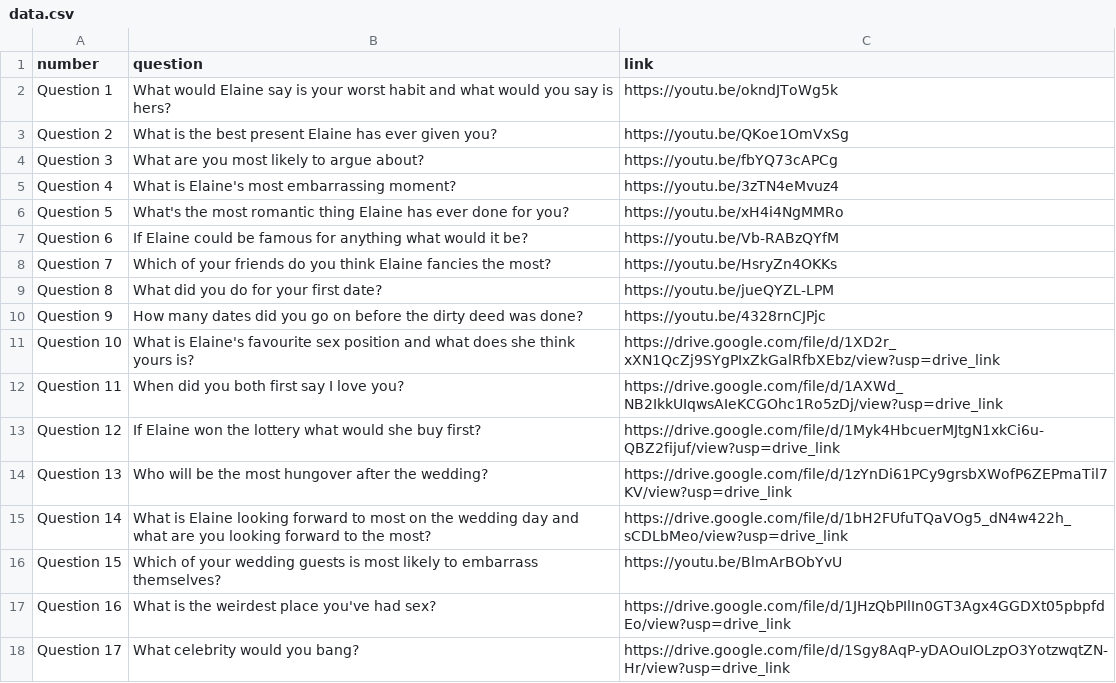
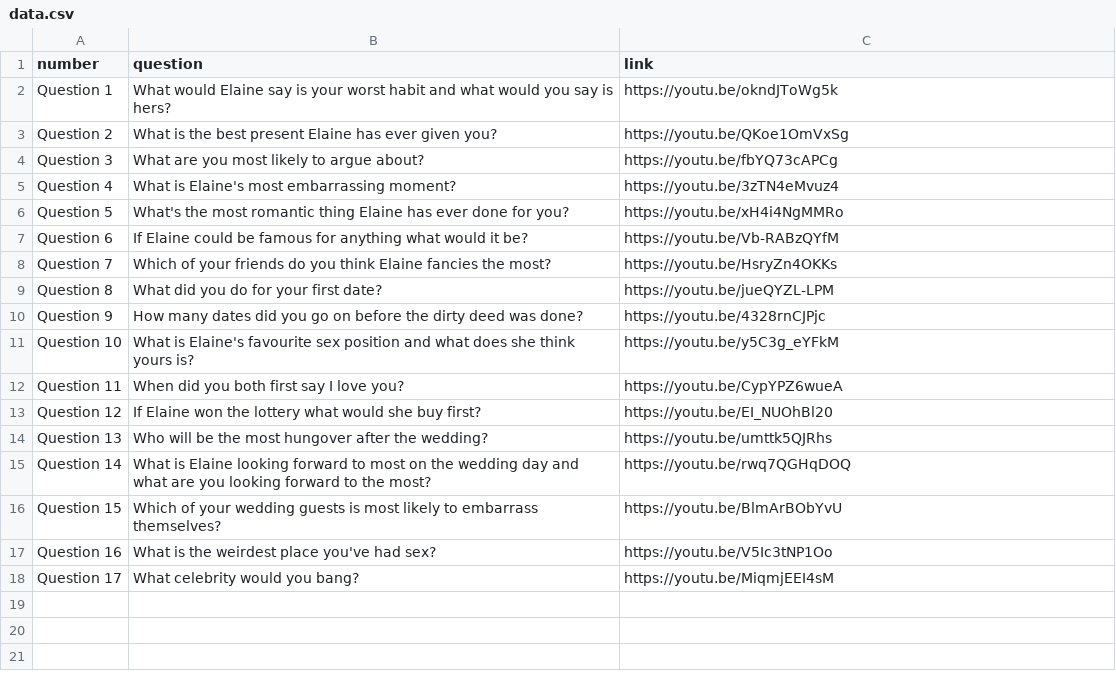
Before and after one commit to ninjadocco/mr_and_mrs, a CSV file: data.csv, drawn as a sheet.

```diff
--- a/data.csv
+++ b/data.csv
@@ -10,9 +10,9 @@ Question 8,What did you do for your first date?,https://youtu.be/jueQYZL-LPM
 Question 9,How many dates did you go on before the dirty deed was done?,https://youtu.be/4328rnCJPjc
-Question 10,What is Elaine's favourite sex position and what does she think yours is?,https://drive.google.com/file/d/1XD2r_xXN1QcZj9SYgPIxZkGalRfbXEbz/view?usp=drive_link
-Question 11,When did you both first say I love you?,https://drive.google.com/file/d/1AXWd_NB2IkkUIqwsAIeKCGOhc1Ro5zDj/view?usp=drive_link
-Question 12,If Elaine won the lottery what would she buy first?,https://drive.google.com/file/d/1Myk4HbcuerMJtgN1xkCi6u-QBZ2fijuf/view?usp=drive_link
-Question 13,Who will be the most hungover after the wedding?,https://drive.google.com/file/d/1zYnDi61PCy9grsbXWofP6ZEPmaTil7KV/view?usp=drive_link
-Question 14,What is Elaine looking forward to most on the wedding day and what are you looking forward to the most?,https://drive.google.com/file/d/1bH2FUfuTQaVOg5_dN4w422h_sCDLbMeo/view?usp=drive_link
+Question 10,What is Elaine's favourite sex position and what does she think yours is?,https://youtu.be/y5C3g_eYFkM
+Question 11,When did you both first say I love you?,https://youtu.be/CypYPZ6wueA
+Question 12,If Elaine won the lottery what would she buy first?,https://youtu.be/EI_NUOhBl20
+Question 13,Who will be the most hungover after the wedding?,https://youtu.be/umttk5QJRhs
+Question 14,What is Elaine looking forward to most on the wedding day and what are you looking forward to the most?,https://youtu.be/rwq7QGHqDOQ
 Question 15,Which of your wedding guests is most likely to embarrass themselves?,https://youtu.be/BlmArBObYvU
-Question 16,What is the weirdest place you've had sex?,https://drive.google.com/file/d/1JHzQbPIlIn0GT3Agx4GGDXt05pbpfdEo/view?usp=drive_link
-Question 17,What celebrity would you bang?,https://drive.google.com/file/d/1Sgy8AqP-yDAOuIOLzpO3YotzwqtZN-Hr/view?usp=drive_link
+Question 16,What is the weirdest place you've had sex?,https://youtu.be/V5Ic3tNP1Oo
+Question 17,What celebrity would you bang?,https://youtu.be/MiqmjEEI4sM
```
Also changed, not shown: 1 other file.
